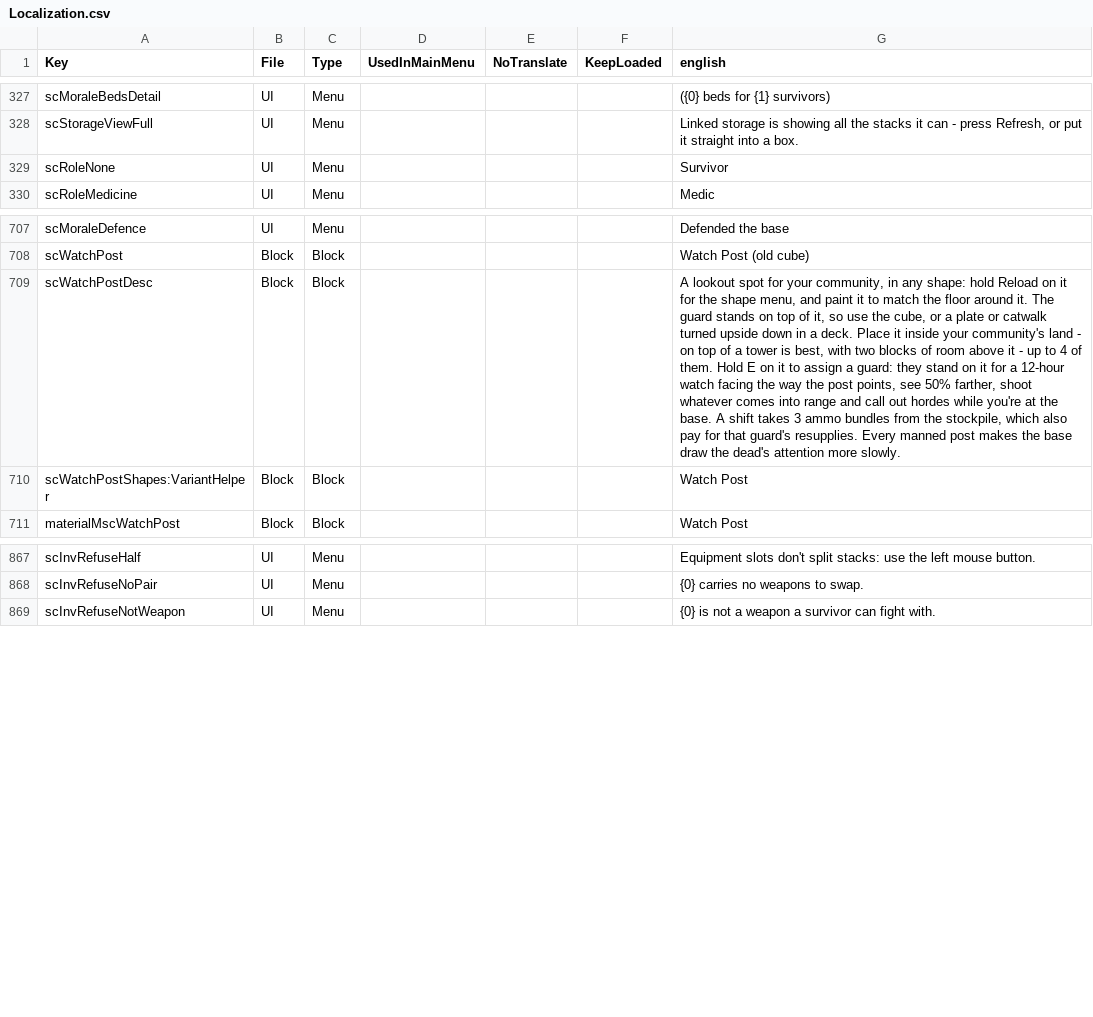
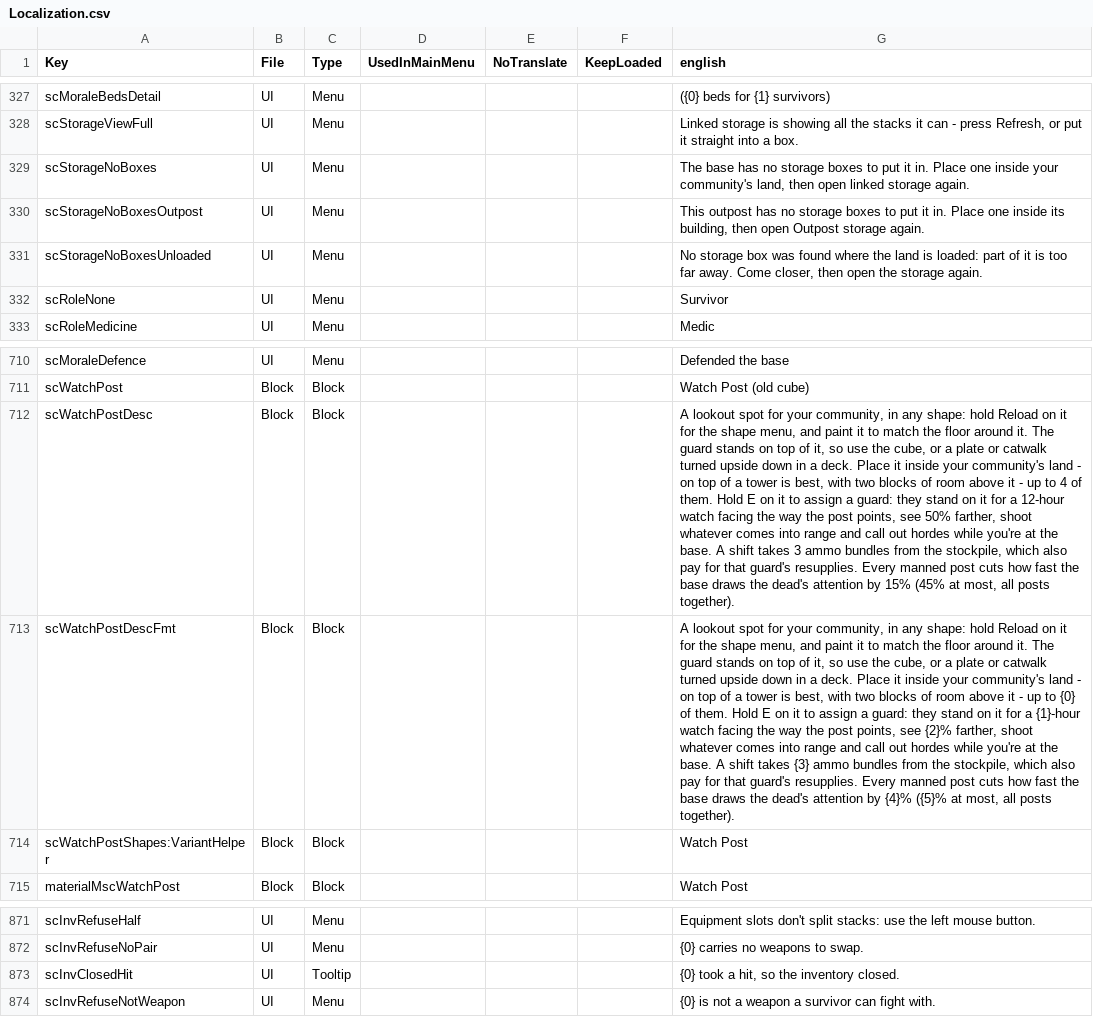
Before and after one commit to Relentless757/SurvivorCommunity, a CSV file: Config/Localization.csv, drawn as a sheet; only a part is shown, gaps mark what is left out; addresses are those after the commit; the diff names each change by its address in the sheet, - before the commit and + after, or states it on an @@ line.

```diff
--- a/Config/Localization.csv
+++ b/Config/Localization.csv
+row 329: scStorageNoBoxes | UI | Menu |  |  |  | The base has no storage boxes to put it in. Place one inside your community's land, then open linked storage again.
+row 330: scStorageNoBoxesOutpost | UI | Menu |  |  |  | This outpost has no storage boxes to put it in. Place one inside its building, then open Outpost storage again.
+row 331: scStorageNoBoxesUnloaded | UI | Menu |  |  |  | No storage box was found where the land is loaded: part of it is too far away. Come closer, then open the storage again.
-G712 (english): …manned post makes the base draw the dead's attention more slowly.
+G712 (english): …manned post cuts how fast the base draws the dead's attention by 15% (45% at most, all posts together).
+row 713: scWatchPostDescFmt | Block | Block |  |  |  | A lookout spot for your community, in any shape: hold Reload on it for the shape menu, and paint it to match the floor around it. The guard stands on top of it, so use the cube, or a plate or catwalk turned upside down in a deck. Place it inside your community's land - on top of a tower is best, with two blocks of room above it - up to {0} of them. Hold E on it to assign a guard: they stand on it for a {1}-hour watch facing the way the post points, see {2}% farther, shoot whatever comes into range and call out hordes while you're at the base. A shift takes {3} ammo bundles from the stockpile, which also pay for that guard's resupplies. Every manned post cuts how fast the base draws the dead's attention by {4}% ({5}% at most, all posts together).
+row 873: scInvClosedHit | UI | Tooltip |  |  |  | {0} took a hit, so the inventory closed.
```
Also changed, not shown: 22 other files.
